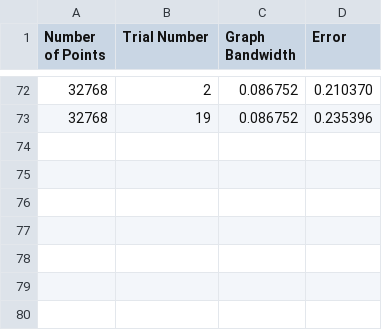
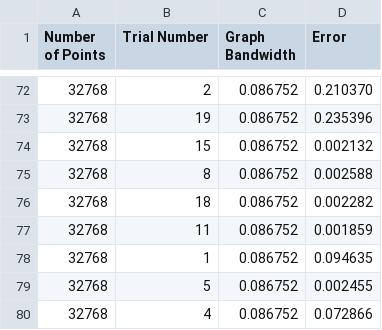
Before and after one commit to jwcalder/LipschitzLearningRates, a CSV file: results/aronsson_square_singular_gscale3.csv, drawn as a sheet; only a part is shown, gaps mark what is left out; the diff names each change by its address in the sheet, - before the commit and + after, or states it on an @@ line.

```diff
--- a/results/aronsson_square_singular_gscale3.csv
+++ b/results/aronsson_square_singular_gscale3.csv
+row 74: 32768 | 15 | 0.086752 | 0.002132
+row 75: 32768 | 8 | 0.086752 | 0.002588
+row 76: 32768 | 18 | 0.086752 | 0.002282
+row 77: 32768 | 11 | 0.086752 | 0.001859
+row 78: 32768 | 1 | 0.086752 | 0.094635
+row 79: 32768 | 5 | 0.086752 | 0.002455
+row 80: 32768 | 4 | 0.086752 | 0.072866
```
Also changed, not shown: 2 other files.
